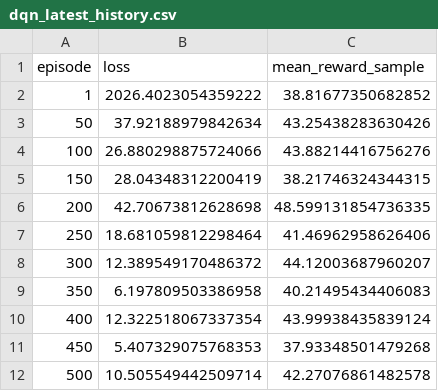
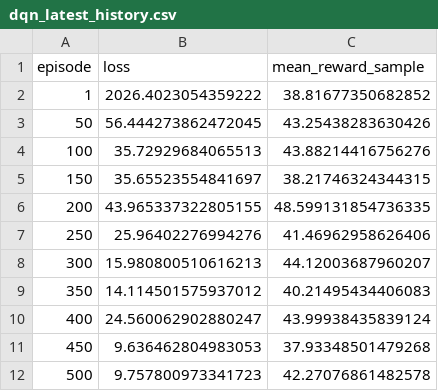
Before and after one commit to SeohoKim02/bad_inventory_simulator, a CSV file: dqn_artifacts/dqn_latest_history.csv, drawn as a sheet.

Commit message:
Save DQN training artifacts

```diff
--- a/dqn_artifacts/dqn_latest_history.csv
+++ b/dqn_artifacts/dqn_latest_history.csv
@@ -2,11 +2,11 @@
 1,2026.4023054359222,38.81677350682852
-50,37.92188979842634,43.25438283630426
-100,26.880298875724066,43.88214416756276
-150,28.04348312200419,38.21746324344315
-200,42.70673812628698,48.599131854736335
-250,18.681059812298464,41.46962958626406
-300,12.389549170486372,44.12003687960207
-350,6.197809503386958,40.21495434406083
-400,12.322518067337354,43.99938435839124
-450,5.407329075768353,37.93348501479268
-500,10.505549442509714,42.27076861482578
+50,56.444273862472045,43.25438283630426
+100,35.72929684065513,43.88214416756276
+150,35.65523554841697,38.21746324344315
+200,43.965337322805155,48.599131854736335
+250,25.96402276994276,41.46962958626406
+300,15.980800510616213,44.12003687960207
+350,14.114501575937012,40.21495434406083
+400,24.560062902880247,43.99938435839124
+450,9.636462804983053,37.93348501479268
+500,9.757800973341723,42.27076861482578
```
